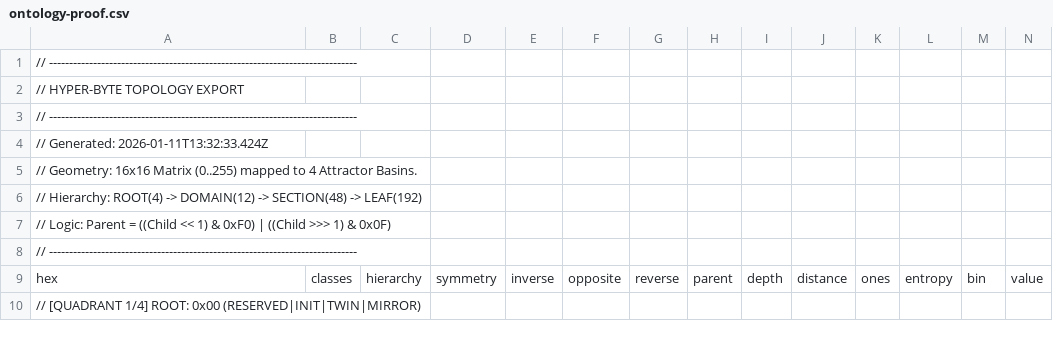
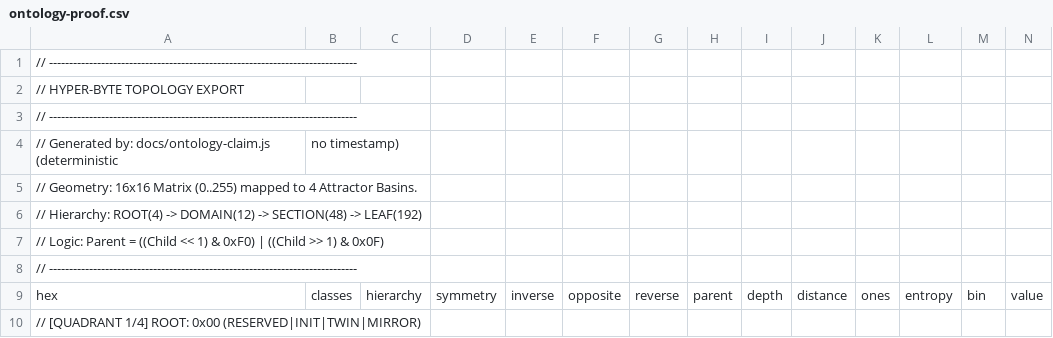
Before and after one commit to jklarenbeek/protoduino, a CSV file: docs/ontology-proof.csv, drawn as a sheet; only a part is shown.

```diff
--- a/docs/ontology-proof.csv
+++ b/docs/ontology-proof.csv
@@ -3,6 +3,6 @@
 // -----------------------------------------------------------------------------
-// Generated: 2026-01-11T13:32:33.424Z
+// Generated by: docs/ontology-claim.js (deterministic, no timestamp)
 // Geometry:  16x16 Matrix (0..255) mapped to 4 Attractor Basins.
 // Hierarchy: ROOT(4) -> DOMAIN(12) -> SECTION(48) -> LEAF(192)
-// Logic:     Parent = ((Child << 1) & 0xF0) | ((Child >>> 1) & 0x0F)
+// Logic:     Parent = ((Child << 1) & 0xF0) | ((Child >> 1) & 0x0F)
 // -----------------------------------------------------------------------------
```
Also changed, not shown: 18 other files.
